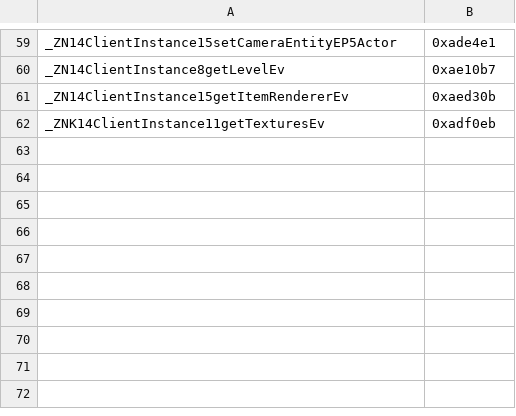
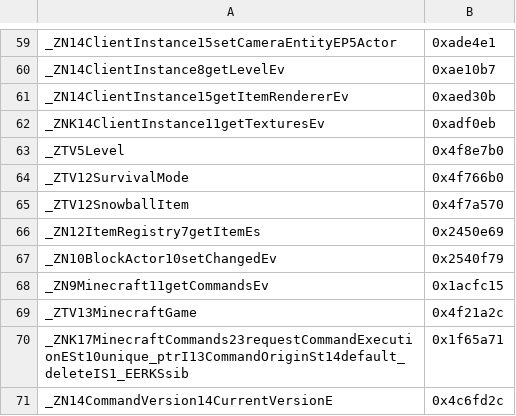
Before and after one commit to zhuowei/MCPELauncher, a CSV file: tools/find_symbols/manually_found_syms.csv, drawn as a sheet; only a part is shown, gaps mark what is left out.

Commit message:
more symbols

```diff
--- a/tools/find_symbols/manually_found_syms.csv
+++ b/tools/find_symbols/manually_found_syms.csv
@@ -62 +62,10 @@ _ZN14ClientInstance15getItemRendererEv,0xaed30b
 _ZNK14ClientInstance11getTexturesEv,0xadf0eb
+_ZTV5Level,0x4f8e7b0
+_ZTV12SurvivalMode,0x4f766b0
+_ZTV12SnowballItem,0x4f7a570
+_ZN12ItemRegistry7getItemEs,0x2450e69
+_ZN10BlockActor10setChangedEv,0x2540f79
+_ZN9Minecraft11getCommandsEv,0x1acfc15
+_ZTV13MinecraftGame,0x4f21a2c
+_ZNK17MinecraftCommands23requestCommandExecutionESt10unique_ptrI13CommandOriginSt14default_deleteIS1_EERKSsib,0x1f65a71
+_ZN14CommandVersion14CurrentVersionE,0x4c6fd2c
```
